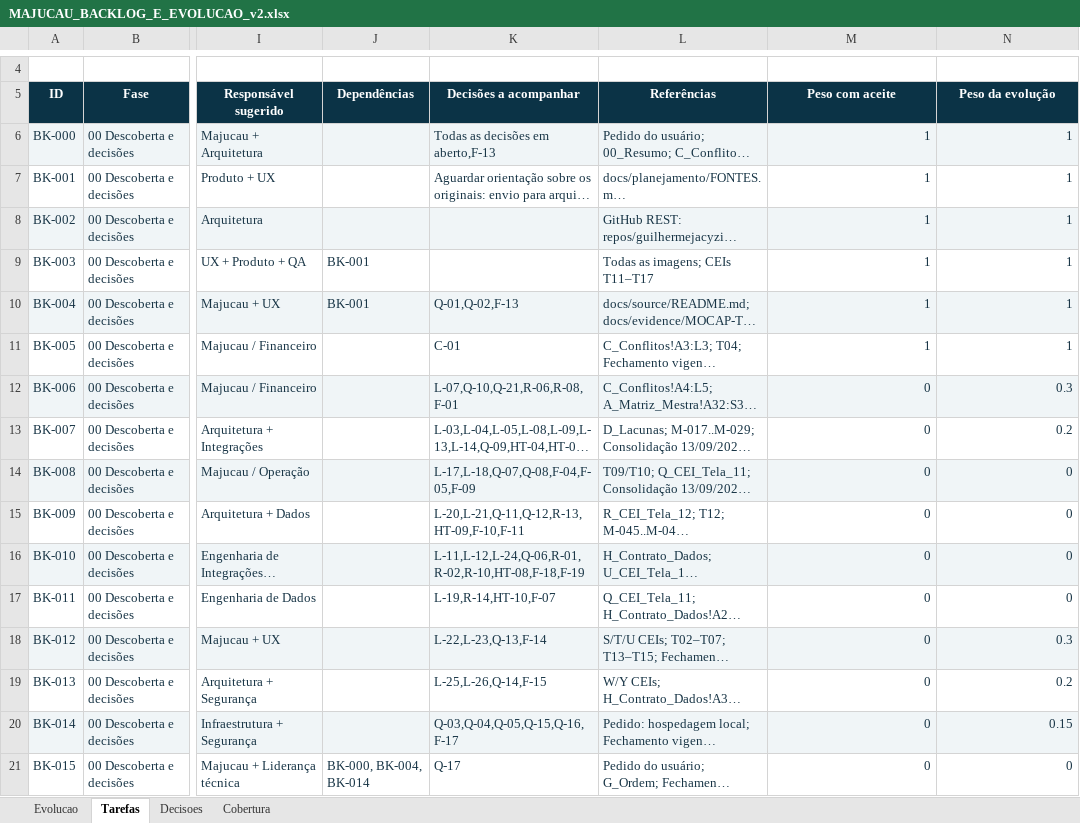
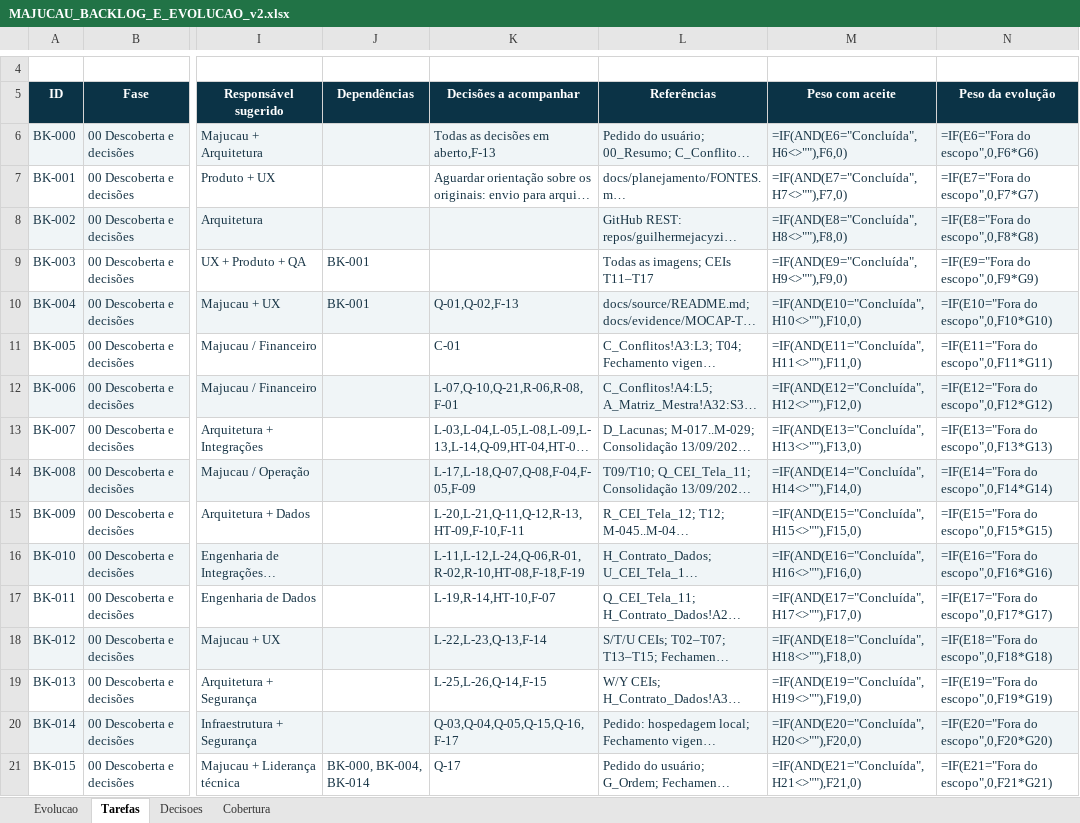
Before and after one commit to guilhermejacyzin/majucau, an Excel workbook: artifacts/planejamento/outputs/MAJUCAU_BACKLOG_E_EVOLUCAO_v2.xlsx, sheet Tarefas, drawn as a sheet; only a part is shown, gaps mark what is left out; long unchanged cells end in …; values as stored, in another font and other column widths than the file's, no borders; formulas without a stored value are shown as written; conditional formats and table styles not drawn; the diff covers the shown part only; the diff names each change by its address in the sheet, - before the commit and + after, or states it on an @@ line.

```diff
--- a/artifacts/planejamento/outputs/MAJUCAU_BACKLOG_E_EVOLUCAO_v2.xlsx (sheet Tarefas)
+++ b/artifacts/planejamento/outputs/MAJUCAU_BACKLOG_E_EVOLUCAO_v2.xlsx (sheet Tarefas)
-M6 (Peso com aceite): 1
+M6 (Peso com aceite): =IF(AND(E6="Concluída",H6<>""),F6,0)
-N6 (Peso da evolução): 1
+N6 (Peso da evolução): =IF(E6="Fora do escopo",0,F6*G6)
-M7 (Peso com aceite): 1
+M7 (Peso com aceite): =IF(AND(E7="Concluída",H7<>""),F7,0)
-N7 (Peso da evolução): 1
+N7 (Peso da evolução): =IF(E7="Fora do escopo",0,F7*G7)
-M8 (Peso com aceite): 1
+M8 (Peso com aceite): =IF(AND(E8="Concluída",H8<>""),F8,0)
-N8 (Peso da evolução): 1
+N8 (Peso da evolução): =IF(E8="Fora do escopo",0,F8*G8)
-M9 (Peso com aceite): 1
+M9 (Peso com aceite): =IF(AND(E9="Concluída",H9<>""),F9,0)
-N9 (Peso da evolução): 1
+N9 (Peso da evolução): =IF(E9="Fora do escopo",0,F9*G9)
-M10 (Peso com aceite): 1
+M10 (Peso com aceite): =IF(AND(E10="Concluída",H10<>""),F10,0)
-N10 (Peso da evolução): 1
+N10 (Peso da evolução): =IF(E10="Fora do escopo",0,F10*G10)
-M11 (Peso com aceite): 1
+M11 (Peso com aceite): =IF(AND(E11="Concluída",H11<>""),F11,0)
-N11 (Peso da evolução): 1
+N11 (Peso da evolução): =IF(E11="Fora do escopo",0,F11*G11)
-M12 (Peso com aceite): 0
+M12 (Peso com aceite): =IF(AND(E12="Concluída",H12<>""),F12,0)
-N12 (Peso da evolução): 0.3
+N12 (Peso da evolução): =IF(E12="Fora do escopo",0,F12*G12)
-M13 (Peso com aceite): 0
+M13 (Peso com aceite): =IF(AND(E13="Concluída",H13<>""),F13,0)
-N13 (Peso da evolução): 0.2
+N13 (Peso da evolução): =IF(E13="Fora do escopo",0,F13*G13)
-M14 (Peso com aceite): 0
+M14 (Peso com aceite): =IF(AND(E14="Concluída",H14<>""),F14,0)
-N14 (Peso da evolução): 0
+N14 (Peso da evolução): =IF(E14="Fora do escopo",0,F14*G14)
-M15 (Peso com aceite): 0
+M15 (Peso com aceite): =IF(AND(E15="Concluída",H15<>""),F15,0)
-N15 (Peso da evolução): 0
+N15 (Peso da evolução): =IF(E15="Fora do escopo",0,F15*G15)
-M16 (Peso com aceite): 0
+M16 (Peso com aceite): =IF(AND(E16="Concluída",H16<>""),F16,0)
-N16 (Peso da evolução): 0
+N16 (Peso da evolução): =IF(E16="Fora do escopo",0,F16*G16)
-M17 (Peso com aceite): 0
+M17 (Peso com aceite): =IF(AND(E17="Concluída",H17<>""),F17,0)
-N17 (Peso da evolução): 0
+N17 (Peso da evolução): =IF(E17="Fora do escopo",0,F17*G17)
-M18 (Peso com aceite): 0
+M18 (Peso com aceite): =IF(AND(E18="Concluída",H18<>""),F18,0)
-N18 (Peso da evolução): 0.3
+N18 (Peso da evolução): =IF(E18="Fora do escopo",0,F18*G18)
-M19 (Peso com aceite): 0
+M19 (Peso com aceite): =IF(AND(E19="Concluída",H19<>""),F19,0)
-N19 (Peso da evolução): 0.2
+N19 (Peso da evolução): =IF(E19="Fora do escopo",0,F19*G19)
-M20 (Peso com aceite): 0
+M20 (Peso com aceite): =IF(AND(E20="Concluída",H20<>""),F20,0)
-N20 (Peso da evolução): 0.15
+N20 (Peso da evolução): =IF(E20="Fora do escopo",0,F20*G20)
-M21 (Peso com aceite): 0
+M21 (Peso com aceite): =IF(AND(E21="Concluída",H21<>""),F21,0)
-N21 (Peso da evolução): 0
+N21 (Peso da evolução): =IF(E21="Fora do escopo",0,F21*G21)
```
Also changed, not shown: 223 edited cells elsewhere in this sheet, sheet Evolucao, 24 other files.
